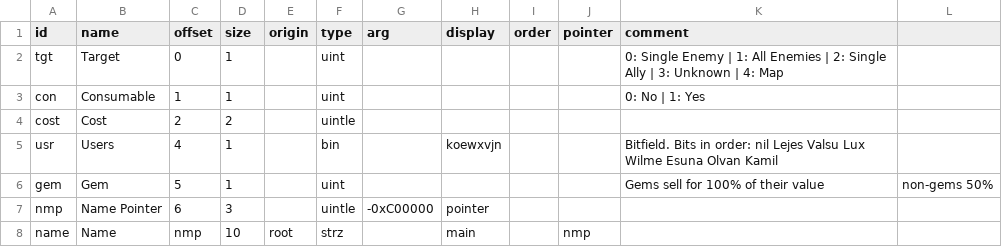
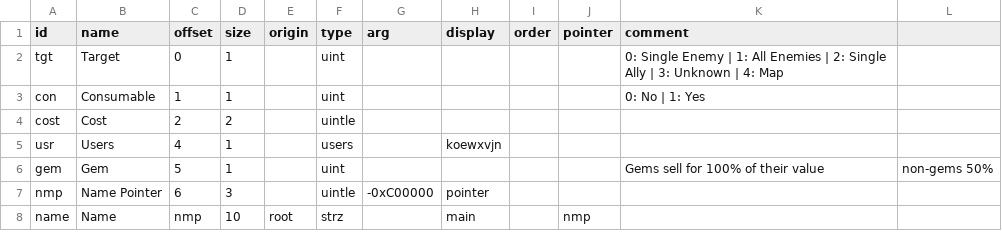
Before and after one commit to andrew-vant/romtool, a TSV file: src/romtool/maps/7th Saga (US)/structs/item.tsv, drawn as a sheet.

```diff
--- a/src/romtool/maps/7th Saga (US)/structs/item.tsv
+++ b/src/romtool/maps/7th Saga (US)/structs/item.tsv
@@ -4,3 +4,3 @@ con	Consumable	1	1		uint					0: No | 1: Yes
 cost	Cost	2	2		uintle						
-usr	Users	4	1		bin		koewxvjn			Bitfield. Bits in order: nil Lejes Valsu Lux Wilme Esuna Olvan Kamil	
+usr	Users	4	1		users		koewxvjn				
 gem	Gem	5	1		uint					Gems sell for 100% of their value	 non-gems 50%
```
Also changed, not shown: src/romtool/maps/7th Saga (US)/arrays.tsv, src/romtool/maps/7th Saga (US)/structs/dropset.tsv, 2 other files.
